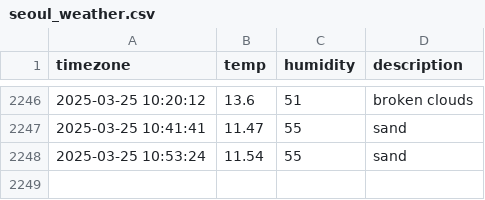
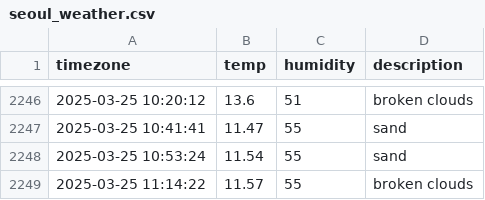
Before and after one commit to je0ngh2/seoul_weather, a CSV file: seoul_weather.csv, drawn as a sheet; only a part is shown, gaps mark what is left out; the diff names each change by its address in the sheet, - before the commit and + after, or states it on an @@ line.

```diff
--- a/seoul_weather.csv
+++ b/seoul_weather.csv
+row 2249: 2025-03-25 11:14:22 | 11.57 | 55 | broken clouds
```
